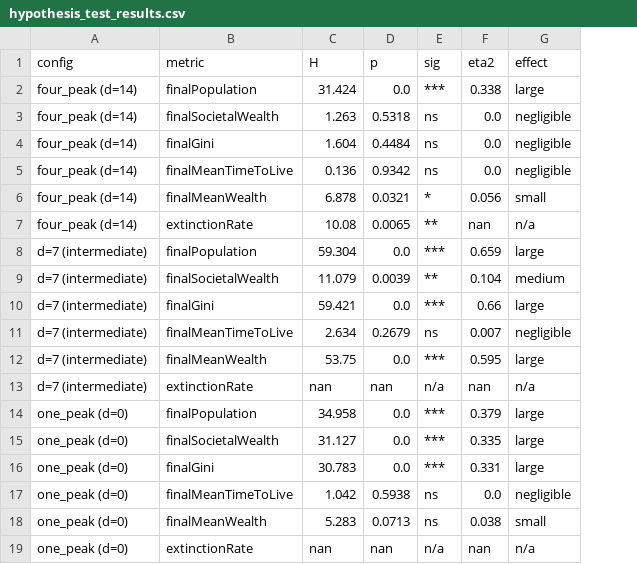
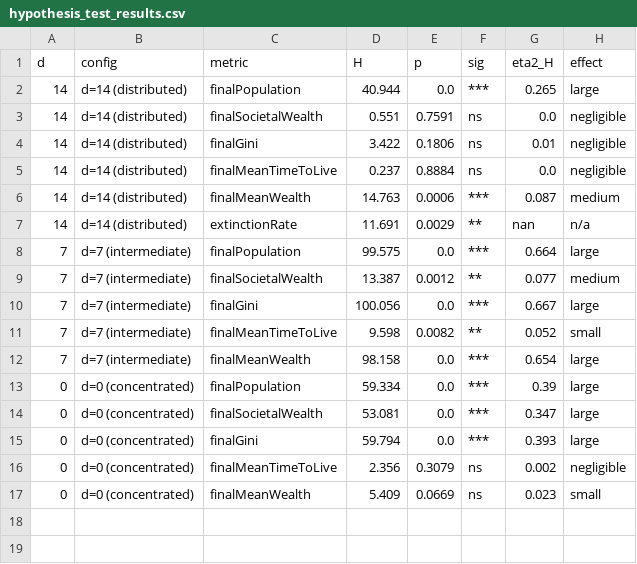
Before and after one commit to JomarMonreal/monreal-fork-sugarscape, a CSV file: data/hypothesis_test_results.csv, drawn as a sheet; removed rows and columns are numbered as before the commit, all else as after; the diff names each change by its address in the sheet, - before the commit and + after, or states it on an @@ line.

```diff
--- a/data/hypothesis_test_results.csv
+++ b/data/hypothesis_test_results.csv
+column A (d), rows 2-5: all 14; rows 7-17: 14 | 7 | 7 | 7 | 7 | 7 | 0 | 0 | 0 | 0 | 0
-column F (eta2), rows 2-5: 0.338 | 0.0 | 0.0 | 0.0; rows 7-12: nan | 0.659 | 0.104 | 0.66 | 0.007 | 0.595; rows 14-18: 0.379 | 0.335 | 0.331 | 0.0 | 0.038
+column G (eta2_H), rows 2-5: 0.265 | 0.0 | 0.01 | 0.0; rows 7-17: nan | 0.664 | 0.077 | 0.667 | 0.052 | 0.654 | 0.39 | 0.347 | 0.393 | 0.002 | 0.023
-B2:B5 (config): four_peak (d=14)
+B2:B5 (config): d=14 (distributed)
-D2 (H): 31.424
+D2 (H): 40.944
-D3 (H): 1.263
+D3 (H): 0.551
-E3 (p): 0.5318
+E3 (p): 0.7591
-D4 (H): 1.604
+D4 (H): 3.422
-E4 (p): 0.4484
+E4 (p): 0.1806
-D5 (H): 0.136
+D5 (H): 0.237
-E5 (p): 0.9342
+E5 (p): 0.8884
-row 6: four_peak (d=14) | finalMeanWealth | 6.878 | 0.0321 | * | 0.056 | small
+row 6: 14 | d=14 (distributed) | finalMeanWealth | 14.763 | 0.0006 | *** | 0.087 | medium
-B7 (config): four_peak (d=14)
+B7 (config): d=14 (distributed)
-D7 (H): 10.08
+D7 (H): 11.691
-E7 (p): 0.0065
+E7 (p): 0.0029
-D8 (H): 59.304
+D8 (H): 99.575
-D9 (H): 11.079
+D9 (H): 13.387
-E9 (p): 0.0039
+E9 (p): 0.0012
-D10 (H): 59.421
+D10 (H): 100.056
-D11 (H): 2.634
+D11 (H): 9.598
-E11 (p): 0.2679
+E11 (p): 0.0082
-F11 (sig): ns
+F11 (sig): **
-H11 (effect): negligible
+H11 (effect): small
-D12 (H): 53.75
+D12 (H): 98.158
-row 13: d=7 (intermediate) | extinctionRate | nan | nan | n/a | nan | n/a
-B13:B17 (config): one_peak (d=0)
+B13:B17 (config): d=0 (concentrated)
-D13 (H): 34.958
+D13 (H): 59.334
-D14 (H): 31.127
+D14 (H): 53.081
-D15 (H): 30.783
+D15 (H): 59.794
-D16 (H): 1.042
+D16 (H): 2.356
-E16 (p): 0.5938
+E16 (p): 0.3079
-D17 (H): 5.283
+D17 (H): 5.409
-E17 (p): 0.0713
+E17 (p): 0.0669
-row 19: one_peak (d=0) | extinctionRate | nan | nan | n/a | nan | n/a
```
Also changed, not shown: data/descriptive_summary.csv, 10 other files.
